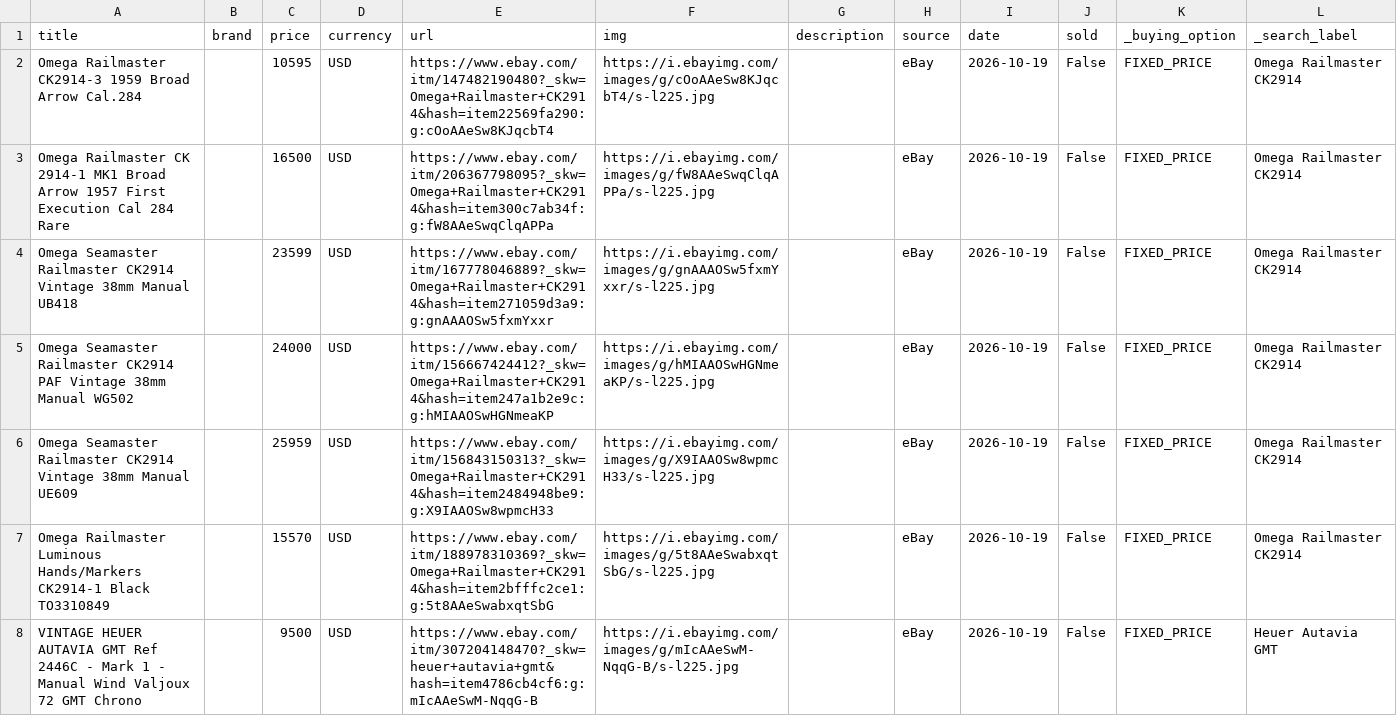
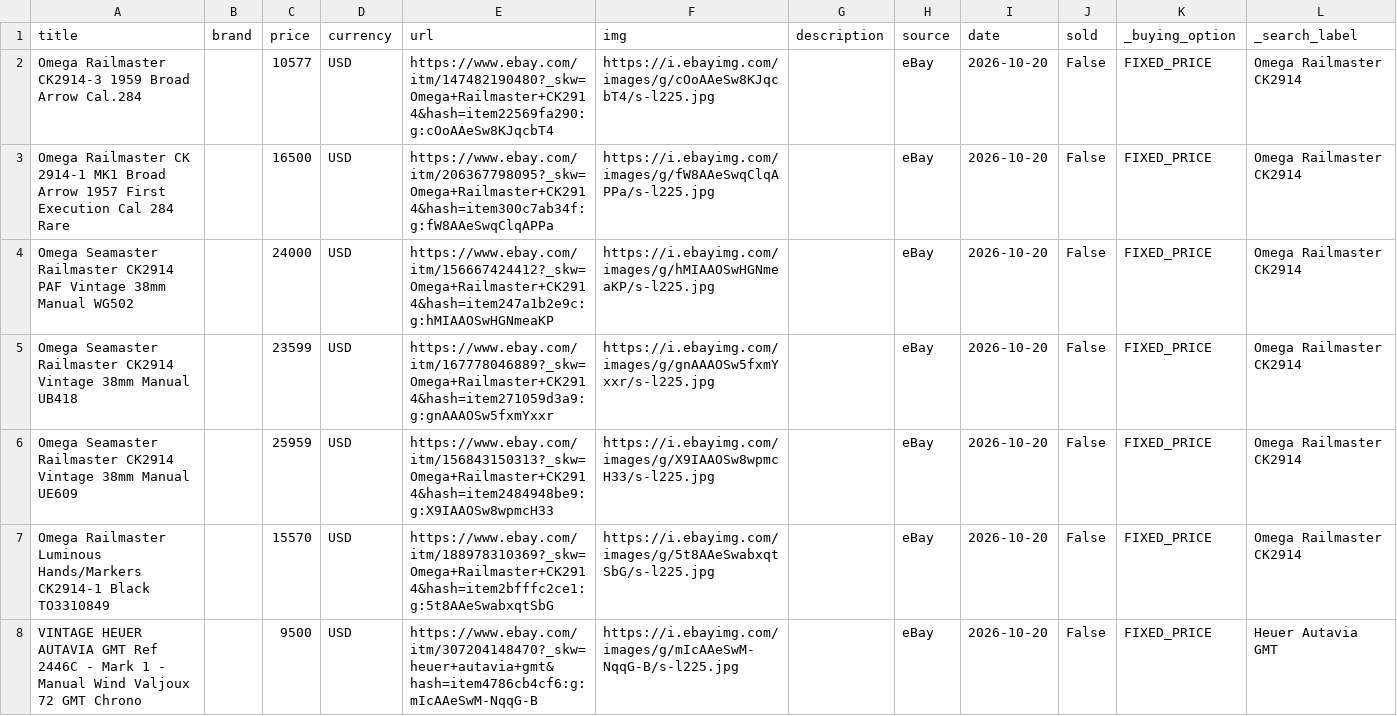
Before and after one commit to markatmutter-cloud/watchlist, a CSV file: data/ebay.csv, drawn as a sheet; only a part is shown; the diff covers the shown part only.

```diff
--- a/data/ebay.csv
+++ b/data/ebay.csv
@@ -1,8 +1,8 @@
 title,brand,price,currency,url,img,description,source,date,sold,_buying_option,_search_label
-Omega Railmaster CK2914-3 1959 Broad Arrow Cal.284,,10595,USD,https://www.ebay.com/itm/147482190480?_skw=Omega+Railmaster+CK2914&hash=item22569fa290:g:cOoAAeSw8KJqcbT4,https://i.ebayimg.com/images/g/cOoAAeSw8KJqcbT4/s-l225.jpg,,eBay,2026-10-19,False,FIXED_PRICE,Omega Railmaster CK2914
-Omega Railmaster CK 2914-1 MK1 Broad Arrow 1957 First Execution Cal 284 Rare,,16500,USD,https://www.ebay.com/itm/206367798095?_skw=Omega+Railmaster+CK2914&hash=item300c7ab34f:g:fW8AAeSwqClqAPPa,https://i.ebayimg.com/images/g/fW8AAeSwqClqAPPa/s-l225.jpg,,eBay,2026-10-19,False,FIXED_PRICE,Omega Railmaster CK2914
-Omega Seamaster Railmaster CK2914 Vintage 38mm Manual UB418,,23599,USD,https://www.ebay.com/itm/167778046889?_skw=Omega+Railmaster+CK2914&hash=item271059d3a9:g:gnAAAOSw5fxmYxxr,https://i.ebayimg.com/images/g/gnAAAOSw5fxmYxxr/s-l225.jpg,,eBay,2026-10-19,False,FIXED_PRICE,Omega Railmaster CK2914
-Omega Seamaster Railmaster CK2914 PAF Vintage 38mm Manual WG502,,24000,USD,https://www.ebay.com/itm/156667424412?_skw=Omega+Railmaster+CK2914&hash=item247a1b2e9c:g:hMIAAOSwHGNmeaKP,https://i.ebayimg.com/images/g/hMIAAOSwHGNmeaKP/s-l225.jpg,,eBay,2026-10-19,False,FIXED_PRICE,Omega Railmaster CK2914
-Omega Seamaster Railmaster CK2914 Vintage 38mm Manual UE609,,25959,USD,https://www.ebay.com/itm/156843150313?_skw=Omega+Railmaster+CK2914&hash=item2484948be9:g:X9IAAOSw8wpmcH33,https://i.ebayimg.com/images/g/X9IAAOSw8wpmcH33/s-l225.jpg,,eBay,2026-10-19,False,FIXED_PRICE,Omega Railmaster CK2914
-Omega Railmaster Luminous Hands/Markers CK2914-1 Black TO3310849,,15570,USD,https://www.ebay.com/itm/188978310369?_skw=Omega+Railmaster+CK2914&hash=item2bfffc2ce1:g:5t8AAeSwabxqtSbG,https://i.ebayimg.com/images/g/5t8AAeSwabxqtSbG/s-l225.jpg,,eBay,2026-10-19,False,FIXED_PRICE,Omega Railmaster CK2914
-VINTAGE HEUER AUTAVIA GMT Ref 2446C - Mark 1 - Manual Wind Valjoux 72 GMT Chrono,,9500,USD,https://www.ebay.com/itm/307204148470?_skw=heuer+autavia+gmt&hash=item4786cb4cf6:g:mIcAAeSwM-NqqG-B,https://i.ebayimg.com/images/g/mIcAAeSwM-NqqG-B/s-l225.jpg,,eBay,2026-10-19,False,FIXED_PRICE,Heuer Autavia GMT
+Omega Railmaster CK2914-3 1959 Broad Arrow Cal.284,,10577,USD,https://www.ebay.com/itm/147482190480?_skw=Omega+Railmaster+CK2914&hash=item22569fa290:g:cOoAAeSw8KJqcbT4,https://i.ebayimg.com/images/g/cOoAAeSw8KJqcbT4/s-l225.jpg,,eBay,2026-10-20,False,FIXED_PRICE,Omega Railmaster CK2914
+Omega Railmaster CK 2914-1 MK1 Broad Arrow 1957 First Execution Cal 284 Rare,,16500,USD,https://www.ebay.com/itm/206367798095?_skw=Omega+Railmaster+CK2914&hash=item300c7ab34f:g:fW8AAeSwqClqAPPa,https://i.ebayimg.com/images/g/fW8AAeSwqClqAPPa/s-l225.jpg,,eBay,2026-10-20,False,FIXED_PRICE,Omega Railmaster CK2914
+Omega Seamaster Railmaster CK2914 PAF Vintage 38mm Manual WG502,,24000,USD,https://www.ebay.com/itm/156667424412?_skw=Omega+Railmaster+CK2914&hash=item247a1b2e9c:g:hMIAAOSwHGNmeaKP,https://i.ebayimg.com/images/g/hMIAAOSwHGNmeaKP/s-l225.jpg,,eBay,2026-10-20,False,FIXED_PRICE,Omega Railmaster CK2914
+Omega Seamaster Railmaster CK2914 Vintage 38mm Manual UB418,,23599,USD,https://www.ebay.com/itm/167778046889?_skw=Omega+Railmaster+CK2914&hash=item271059d3a9:g:gnAAAOSw5fxmYxxr,https://i.ebayimg.com/images/g/gnAAAOSw5fxmYxxr/s-l225.jpg,,eBay,2026-10-20,False,FIXED_PRICE,Omega Railmaster CK2914
+Omega Seamaster Railmaster CK2914 Vintage 38mm Manual UE609,,25959,USD,https://www.ebay.com/itm/156843150313?_skw=Omega+Railmaster+CK2914&hash=item2484948be9:g:X9IAAOSw8wpmcH33,https://i.ebayimg.com/images/g/X9IAAOSw8wpmcH33/s-l225.jpg,,eBay,2026-10-20,False,FIXED_PRICE,Omega Railmaster CK2914
+Omega Railmaster Luminous Hands/Markers CK2914-1 Black TO3310849,,15570,USD,https://www.ebay.com/itm/188978310369?_skw=Omega+Railmaster+CK2914&hash=item2bfffc2ce1:g:5t8AAeSwabxqtSbG,https://i.ebayimg.com/images/g/5t8AAeSwabxqtSbG/s-l225.jpg,,eBay,2026-10-20,False,FIXED_PRICE,Omega Railmaster CK2914
+VINTAGE HEUER AUTAVIA GMT Ref 2446C - Mark 1 - Manual Wind Valjoux 72 GMT Chrono,,9500,USD,https://www.ebay.com/itm/307204148470?_skw=heuer+autavia+gmt&hash=item4786cb4cf6:g:mIcAAeSwM-NqqG-B,https://i.ebayimg.com/images/g/mIcAAeSwM-NqqG-B/s-l225.jpg,,eBay,2026-10-20,False,FIXED_PRICE,Heuer Autavia GMT
```
Also changed, not shown: 5 added rows, 4 removed rows and 37 edited cells elsewhere in this file, 5 other files.
